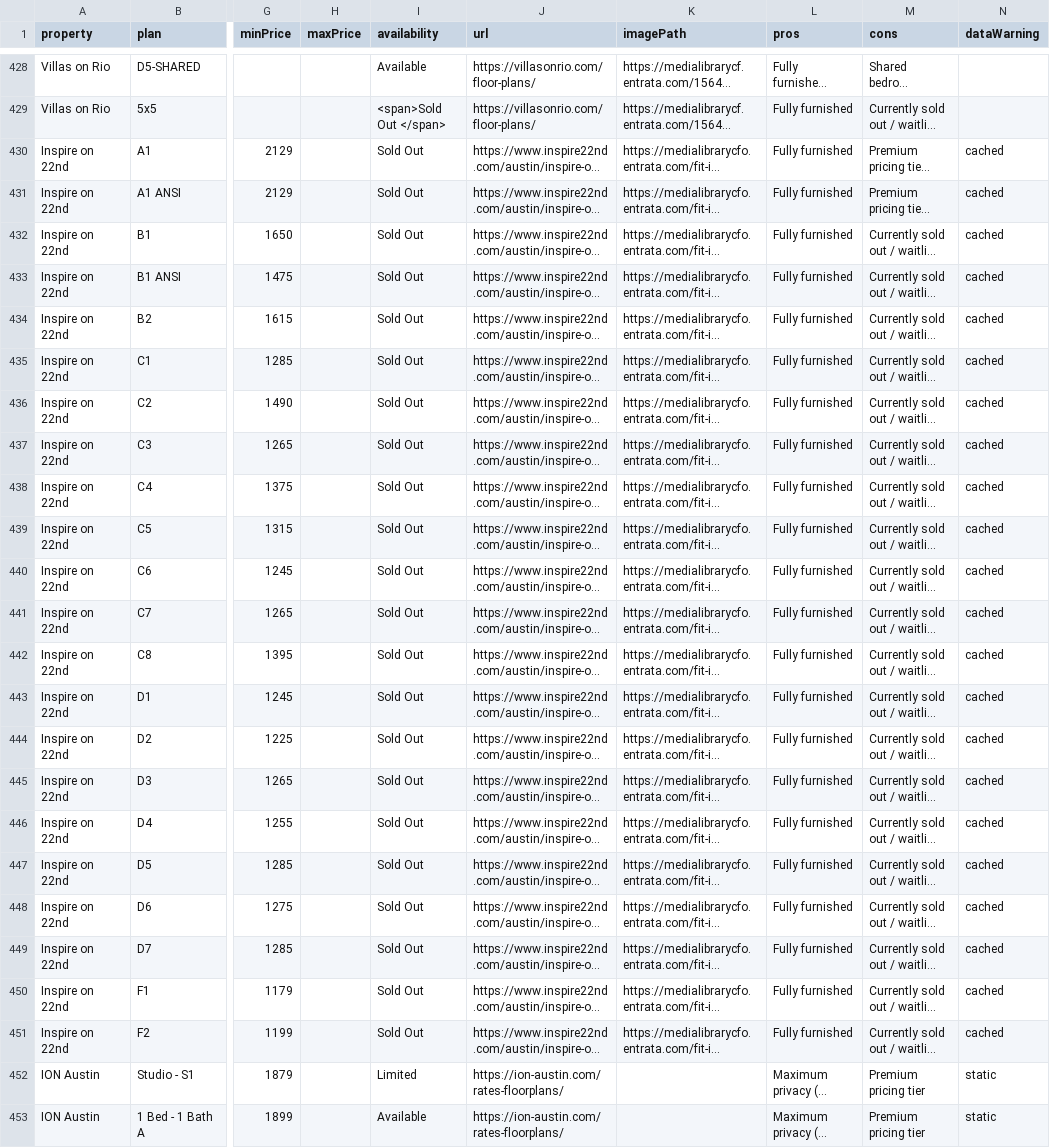
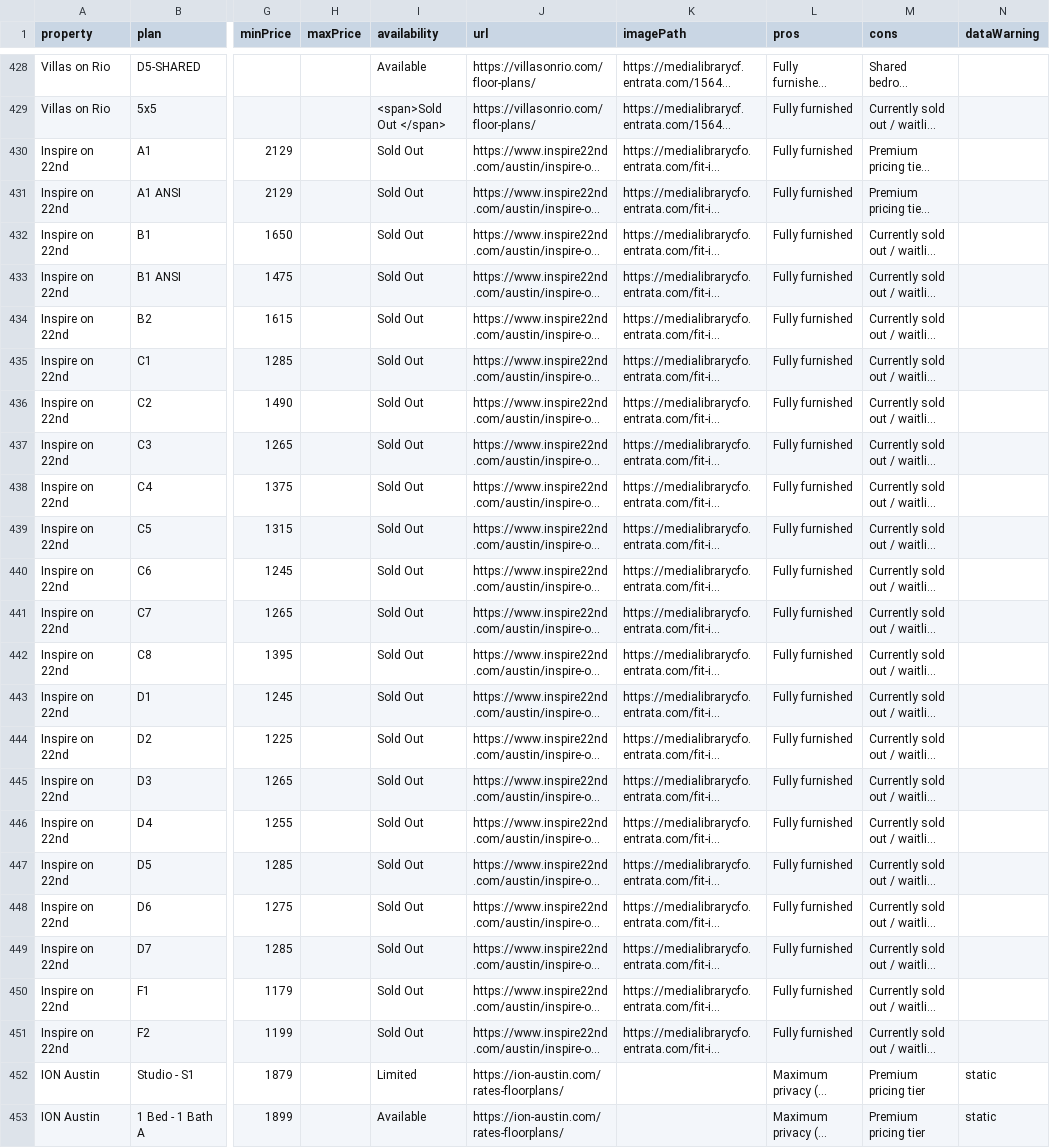
Before and after one commit to michaelguo07/ut_living_fixed, a CSV file: master_floorplans.csv, drawn as a sheet; only a part is shown, gaps mark what is left out; long unchanged cells end in …; the diff names each change by its address in the sheet, - before the commit and + after, or states it on an @@ line.

```diff
--- a/master_floorplans.csv
+++ b/master_floorplans.csv
-N430:N451 (dataWarning): cached
+N430:N451 (dataWarning): (empty)
```
Also changed, not shown: 2 other files.
